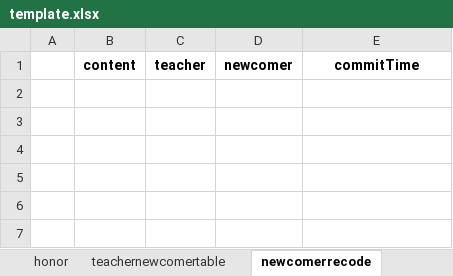
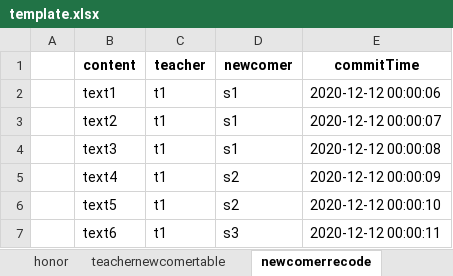
Before and after one commit to hanna0911/BootCamp, an Excel workbook: testcase/template.xlsx, sheet newcomerrecode, drawn as a sheet; values as stored, in another font and other column widths than the file's, no borders; the diff names each change by its address in the sheet, - before the commit and + after, or states it on an @@ line.

```diff
--- a/testcase/template.xlsx (sheet newcomerrecode)
+++ b/testcase/template.xlsx (sheet newcomerrecode)
+row 2:  | text1 | t1 | s1 | 2020-12-12 00:00:06
+row 3:  | text2 | t1 | s1 | 2020-12-12 00:00:07
+row 4:  | text3 | t1 | s1 | 2020-12-12 00:00:08
+row 5:  | text4 | t1 | s2 | 2020-12-12 00:00:09
+row 6:  | text5 | t1 | s2 | 2020-12-12 00:00:10
+row 7:  | text6 | t1 | s3 | 2020-12-12 00:00:11
```
Also changed, not shown: sheet privateinfo, sheet usercontenttable, sheet userprogramtable, sheet contenttable, sheet programtable, sheet teachernewcomertable, 3 more sheets, hidden cells, 3 other files.
